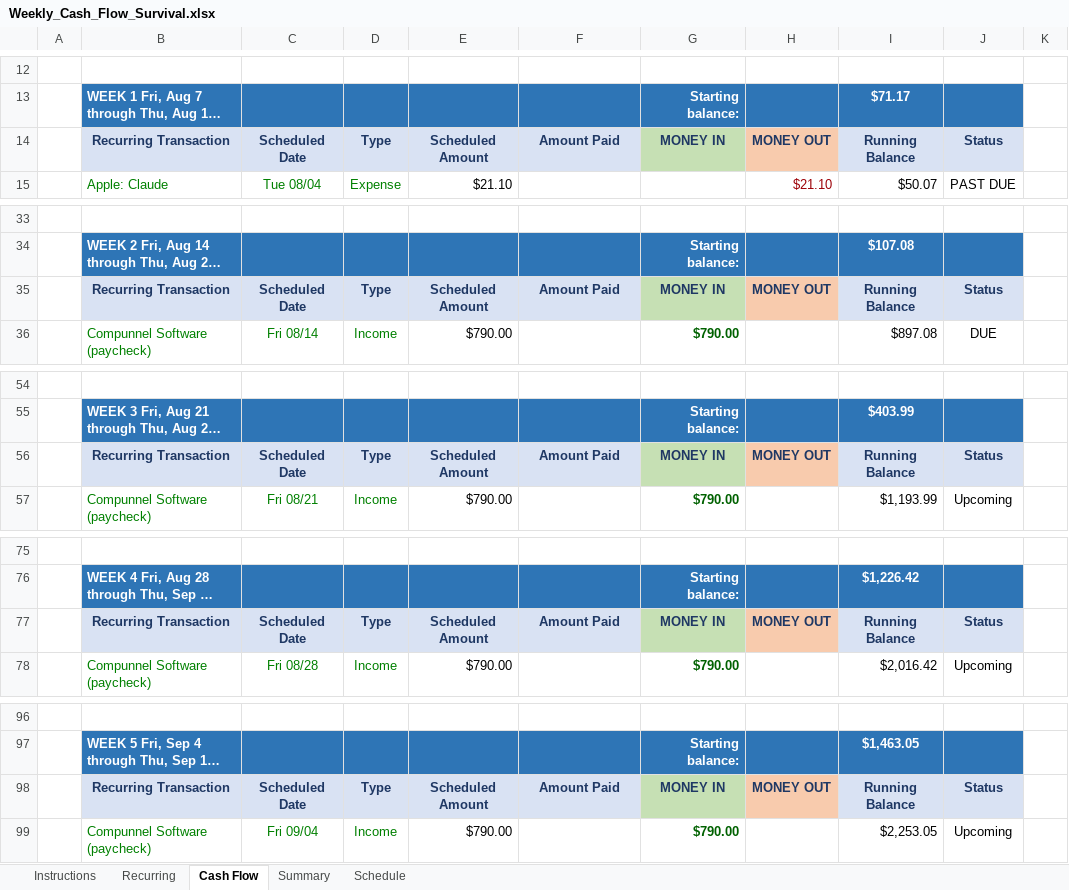
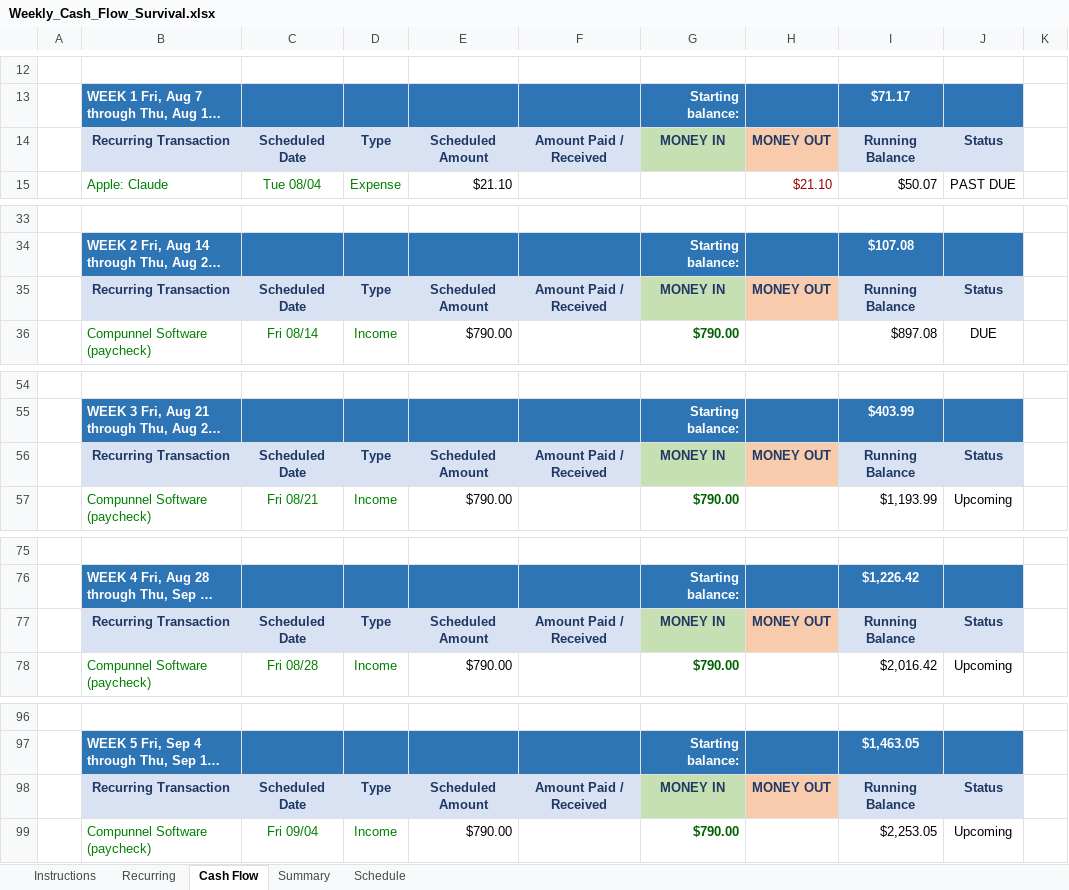
Before and after one commit to NBiryukov25/Budget, an Excel workbook: Weekly_Cash_Flow_Survival.xlsx, sheet Cash Flow, drawn as a sheet; only a part is shown, gaps mark what is left out; long unchanged cells end in …; values as stored, in another font and other column widths than the file's, no borders; conditional formats not drawn; the diff covers the shown part only; the diff names each change by its address in the sheet, - before the commit and + after, or states it on an @@ line.

```diff
--- a/Weekly_Cash_Flow_Survival.xlsx (sheet Cash Flow)
+++ b/Weekly_Cash_Flow_Survival.xlsx (sheet Cash Flow)
-F14: Amount Paid
+F14: Amount Paid / Received
-F35: Amount Paid
+F35: Amount Paid / Received
-F56: Amount Paid
+F56: Amount Paid / Received
-F77: Amount Paid
+F77: Amount Paid / Received
-F98: Amount Paid
+F98: Amount Paid / Received
```
Also changed, not shown: 8 edited cells elsewhere in this sheet, sheet Instructions, formulas that keep their value, 1 other file.
